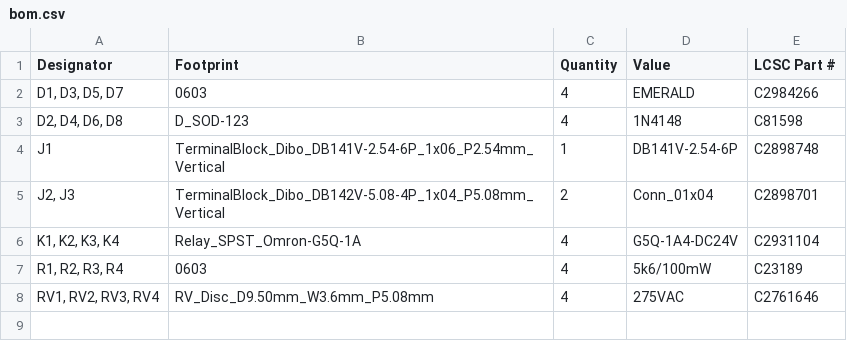
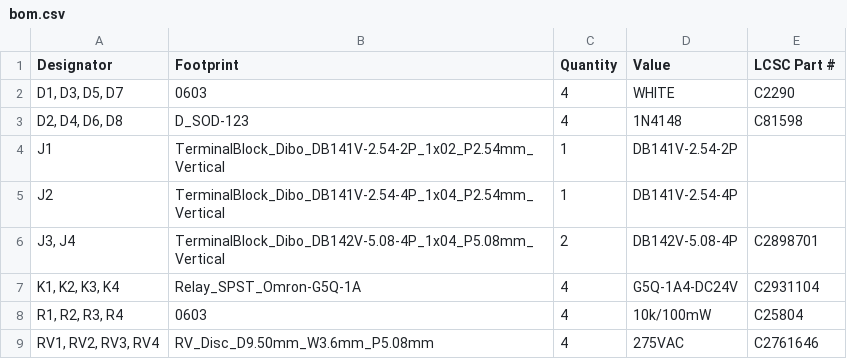
Before and after one commit to thermseekr/relay-24v-4ch-8a, a CSV file: V1/production/bom.csv, drawn as a sheet; addresses are those after the commit; the diff names each change by its address in the sheet, - before the commit and + after, or states it on an @@ line.

```diff
--- a/V1/production/bom.csv
+++ b/V1/production/bom.csv
-D2 (Value): EMERALD
+D2 (Value): WHITE
-E2 (LCSC Part #): C2984266
+E2 (LCSC Part #): C2290
-B4 (Footprint): TerminalBlock_Dibo_DB141V-2.54-6P_1x06_P2.54mm_Vertical
+B4 (Footprint): TerminalBlock_Dibo_DB141V-2.54-2P_1x02_P2.54mm_Vertical
-D4 (Value): DB141V-2.54-6P
+D4 (Value): DB141V-2.54-2P
-E4 (LCSC Part #): C2898748
+E4 (LCSC Part #): (empty)
+row 5: J2 | TerminalBlock_Dibo_DB141V-2.54-4P_1x04_P2.54mm_Vertical | 1 | DB141V-2.54-4P
-A6 (Designator): J2, J3
+A6 (Designator): J3, J4
-D6 (Value): Conn_01x04
+D6 (Value): DB142V-5.08-4P
-D8 (Value): 5k6/100mW
+D8 (Value): 10k/100mW
-E8 (LCSC Part #): C23189
+E8 (LCSC Part #): C25804
```
Also changed, not shown: V1/production/positions.csv, 7 other files.
